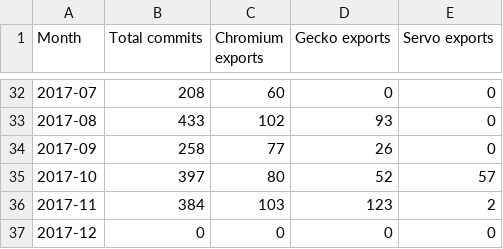
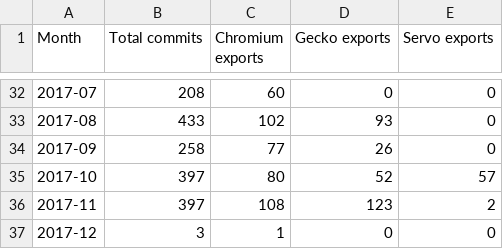
Before and after one commit to Ecosystem-Infra/ecosystem-infra-stats, a CSV file: wpt-commits.csv, drawn as a sheet; only a part is shown, gaps mark what is left out.

```diff
--- a/wpt-commits.csv
+++ b/wpt-commits.csv
@@ -35,3 +35,3 @@ Month,Total commits,Chromium exports,Gecko exports,Servo exports
 2017-10,397,80,52,57
-2017-11,384,103,123,2
-2017-12,0,0,0,0
+2017-11,397,108,123,2
+2017-12,3,1,0,0
```
Also changed, not shown: chromium-export-latency.csv, 2 other files.
